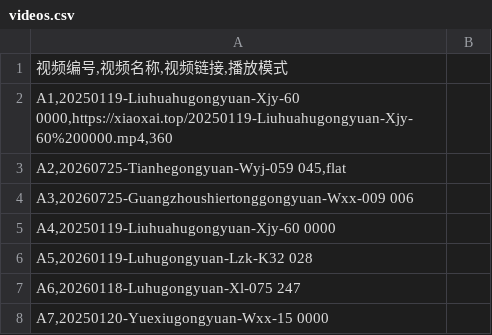
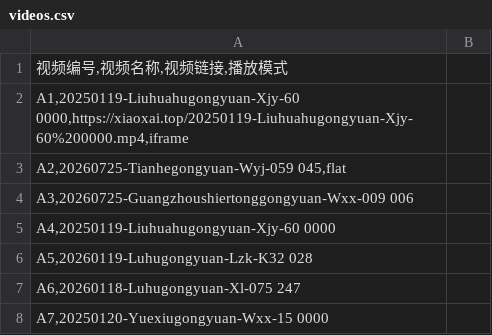
Before and after one commit to xiaox-ai/Questionaire, a CSV file: site/videos.csv, drawn as a sheet; only a part is shown.

Commit message:
Update videos.csv

```diff
--- a/site/videos.csv
+++ b/site/videos.csv
@@ -1,3 +1,3 @@
 视频编号,视频名称,视频链接,播放模式
-A1,20250119-Liuhuahugongyuan-Xjy-60 0000,https://xiaoxai.top/20250119-Liuhuahugongyuan-Xjy-60%200000.mp4,360
+A1,20250119-Liuhuahugongyuan-Xjy-60 0000,https://xiaoxai.top/20250119-Liuhuahugongyuan-Xjy-60%200000.mp4,iframe
 A2,20260725-Tianhegongyuan-Wyj-059 045,flat
```
